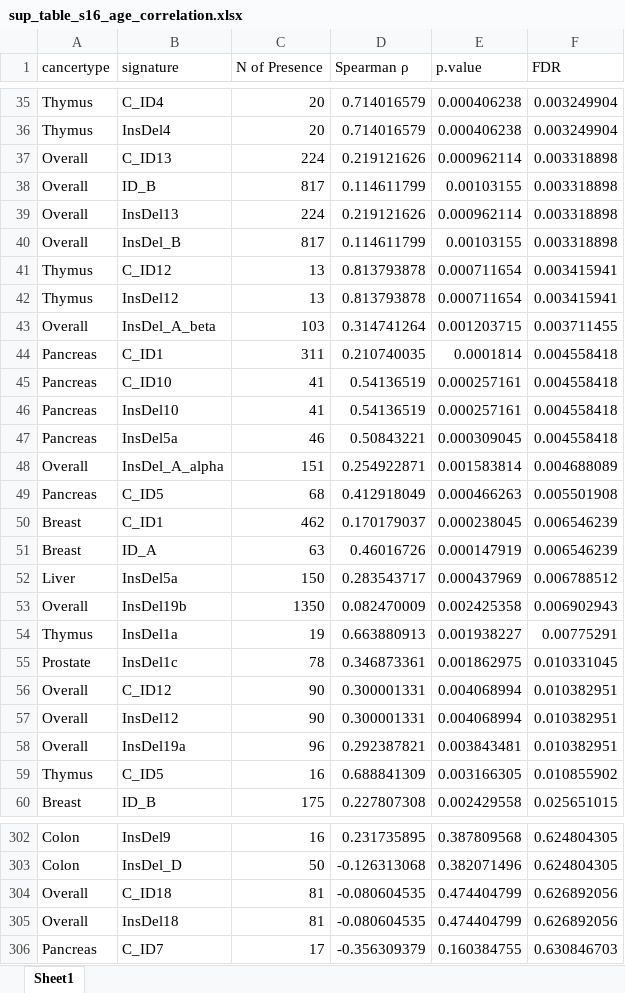
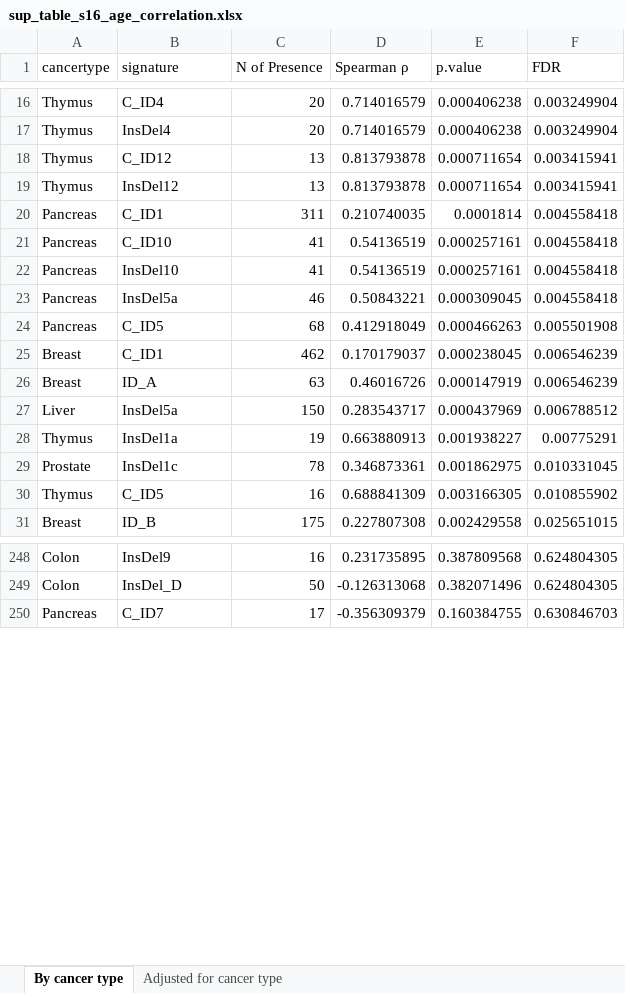
Before and after one commit to liumoLM/Liu2024, an Excel workbook: sup_tables/sup_table_s16_age_correlation.xlsx, sheet By cancer type, drawn as a sheet; only a part is shown, gaps mark what is left out; values as stored, in another font and other column widths than the file's, no borders; the diff covers the shown part only; the diff names each change by its address in the sheet, - before the commit and + after, or states it on an @@ line.

```diff
--- a/sup_tables/sup_table_s16_age_correlation.xlsx (sheet By cancer type)
+++ b/sup_tables/sup_table_s16_age_correlation.xlsx (sheet By cancer type)
-sheet tab: Sheet1
+sheet tab: By cancer type
+sheet tab: Adjusted for cancer type
-row 37: Overall | C_ID13 | 224 | 0.219121626 | 0.000962114 | 0.003318898
-row 38: Overall | ID_B | 817 | 0.114611799 | 0.00103155 | 0.003318898
-row 39: Overall | InsDel13 | 224 | 0.219121626 | 0.000962114 | 0.003318898
-row 40: Overall | InsDel_B | 817 | 0.114611799 | 0.00103155 | 0.003318898
-row 43: Overall | InsDel_A_beta | 103 | 0.314741264 | 0.001203715 | 0.003711455
-row 48: Overall | InsDel_A_alpha | 151 | 0.254922871 | 0.001583814 | 0.004688089
-row 53: Overall | InsDel19b | 1350 | 0.082470009 | 0.002425358 | 0.006902943
-row 56: Overall | C_ID12 | 90 | 0.300001331 | 0.004068994 | 0.010382951
-row 57: Overall | InsDel12 | 90 | 0.300001331 | 0.004068994 | 0.010382951
-row 58: Overall | InsDel19a | 96 | 0.292387821 | 0.003843481 | 0.010382951
-row 304: Overall | C_ID18 | 81 | -0.080604535 | 0.474404799 | 0.626892056
-row 305: Overall | InsDel18 | 81 | -0.080604535 | 0.474404799 | 0.626892056
```
Also changed, not shown: 62 removed rows elsewhere in this sheet, 4 other files.
